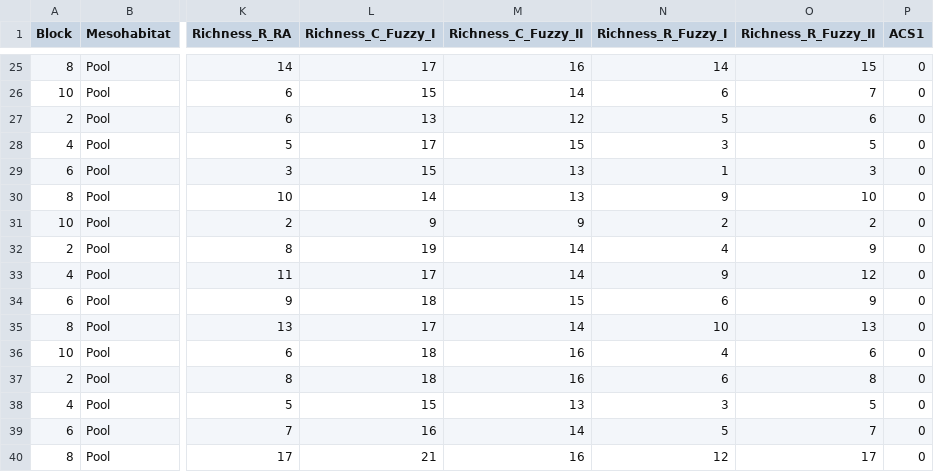
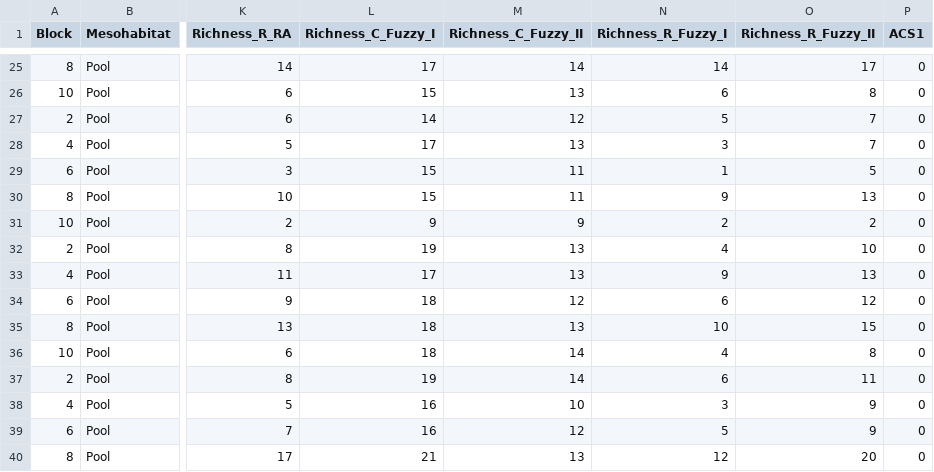
Before and after one commit to junqueiragaabi/MS_Junqueira_et_al, a CSV file: Data/Data_diatoms_composition.csv, drawn as a sheet; only a part is shown, gaps mark what is left out; the diff covers the shown part only; the diff names each change by its address in the sheet, - before the commit and + after, or states it on an @@ line.

```diff
--- a/Data/Data_diatoms_composition.csv
+++ b/Data/Data_diatoms_composition.csv
-M25 (Richness_C_Fuzzy_II): 16
+M25 (Richness_C_Fuzzy_II): 14
-O25 (Richness_R_Fuzzy_II): 15
+O25 (Richness_R_Fuzzy_II): 17
-M26 (Richness_C_Fuzzy_II): 14
+M26 (Richness_C_Fuzzy_II): 13
-O26 (Richness_R_Fuzzy_II): 7
+O26 (Richness_R_Fuzzy_II): 8
-L27 (Richness_C_Fuzzy_I): 13
+L27 (Richness_C_Fuzzy_I): 14
-O27 (Richness_R_Fuzzy_II): 6
+O27 (Richness_R_Fuzzy_II): 7
-M28 (Richness_C_Fuzzy_II): 15
+M28 (Richness_C_Fuzzy_II): 13
-O28 (Richness_R_Fuzzy_II): 5
+O28 (Richness_R_Fuzzy_II): 7
-M29:M30 (Richness_C_Fuzzy_II): 13
+M29:M30 (Richness_C_Fuzzy_II): 11
-O29 (Richness_R_Fuzzy_II): 3
+O29 (Richness_R_Fuzzy_II): 5
-L30 (Richness_C_Fuzzy_I): 14
+L30 (Richness_C_Fuzzy_I): 15
-O30 (Richness_R_Fuzzy_II): 10
+O30 (Richness_R_Fuzzy_II): 13
-M32:M33 (Richness_C_Fuzzy_II): 14
+M32:M33 (Richness_C_Fuzzy_II): 13
-O32 (Richness_R_Fuzzy_II): 9
+O32 (Richness_R_Fuzzy_II): 10
-O33 (Richness_R_Fuzzy_II): 12
+O33 (Richness_R_Fuzzy_II): 13
-M34 (Richness_C_Fuzzy_II): 15
+M34 (Richness_C_Fuzzy_II): 12
-O34 (Richness_R_Fuzzy_II): 9
+O34 (Richness_R_Fuzzy_II): 12
-L35 (Richness_C_Fuzzy_I): 17
+L35 (Richness_C_Fuzzy_I): 18
-M35 (Richness_C_Fuzzy_II): 14
+M35 (Richness_C_Fuzzy_II): 13
-O35 (Richness_R_Fuzzy_II): 13
+O35 (Richness_R_Fuzzy_II): 15
-M36:M37 (Richness_C_Fuzzy_II): 16
+M36:M37 (Richness_C_Fuzzy_II): 14
-O36 (Richness_R_Fuzzy_II): 6
+O36 (Richness_R_Fuzzy_II): 8
-L37 (Richness_C_Fuzzy_I): 18
+L37 (Richness_C_Fuzzy_I): 19
-O37 (Richness_R_Fuzzy_II): 8
+O37 (Richness_R_Fuzzy_II): 11
-L38 (Richness_C_Fuzzy_I): 15
+L38 (Richness_C_Fuzzy_I): 16
-M38 (Richness_C_Fuzzy_II): 13
+M38 (Richness_C_Fuzzy_II): 10
-O38 (Richness_R_Fuzzy_II): 5
+O38 (Richness_R_Fuzzy_II): 9
-M39 (Richness_C_Fuzzy_II): 14
+M39 (Richness_C_Fuzzy_II): 12
-O39 (Richness_R_Fuzzy_II): 7
+O39 (Richness_R_Fuzzy_II): 9
-M40 (Richness_C_Fuzzy_II): 16
+M40 (Richness_C_Fuzzy_II): 13
-O40 (Richness_R_Fuzzy_II): 17
+O40 (Richness_R_Fuzzy_II): 20
```
Also changed, not shown: 34 edited cells elsewhere in this file, Data/Data_diatoms_fuzzyq_common.csv, 43 other files.
